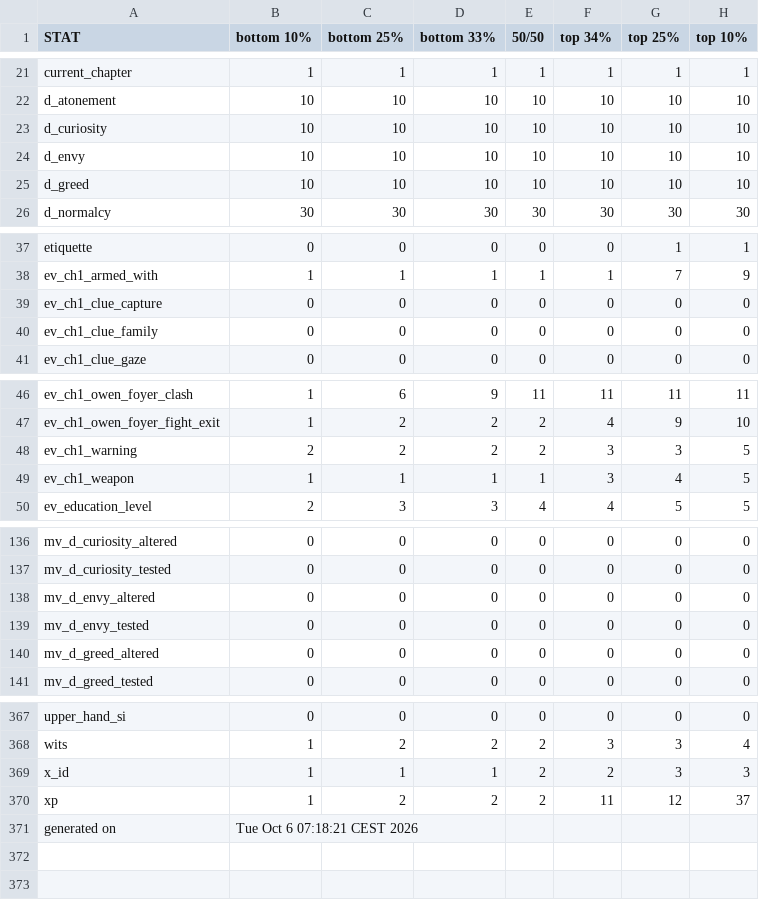
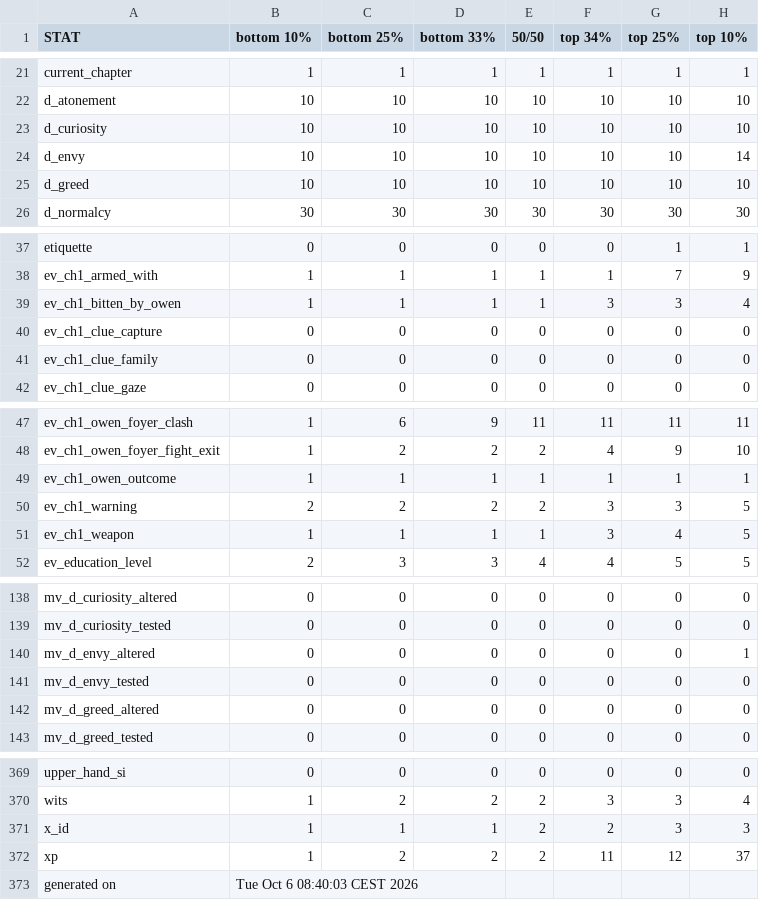
Before and after one commit to benjaminrosenbaum/benjaminrosenbaum.github.io, a CSV file: stats/deeper-state/ranges.csv, drawn as a sheet; only a part is shown, gaps mark what is left out.

Commit message:
new deeper-state stats

```diff
--- a/stats/deeper-state/ranges.csv
+++ b/stats/deeper-state/ranges.csv
@@ -23,3 +23,3 @@ d_atonement,10,10,10,10,10,10,10
 d_curiosity,10,10,10,10,10,10,10
-d_envy,10,10,10,10,10,10,10
+d_envy,10,10,10,10,10,10,14
 d_greed,10,10,10,10,10,10,10
@@ -38,2 +38,3 @@ etiquette,0,0,0,0,0,1,1
 ev_ch1_armed_with,1,1,1,1,1,7,9
+ev_ch1_bitten_by_owen,1,1,1,1,3,3,4
 ev_ch1_clue_capture,0,0,0,0,0,0,0
@@ -47,2 +48,3 @@ ev_ch1_owen_foyer_clash,1,6,9,11,11,11,11
 ev_ch1_owen_foyer_fight_exit,1,2,2,2,4,9,10
+ev_ch1_owen_outcome,1,1,1,1,1,1,1
 ev_ch1_warning,2,2,2,2,3,3,5
@@ -137,3 +139,3 @@ mv_d_curiosity_altered,0,0,0,0,0,0,0
 mv_d_curiosity_tested,0,0,0,0,0,0,0
-mv_d_envy_altered,0,0,0,0,0,0,0
+mv_d_envy_altered,0,0,0,0,0,0,1
 mv_d_envy_tested,0,0,0,0,0,0,0
@@ -370,2 +372,2 @@ x_id,1,1,1,2,2,3,3
 xp,1,2,2,2,11,12,37
-generated on,Tue Oct  6 07:18:21 CEST 2026
+generated on,Tue Oct  6 08:40:03 CEST 2026
```
Also changed, not shown: stats/deeper-state/ranges-combos.csv, 4 other files.
